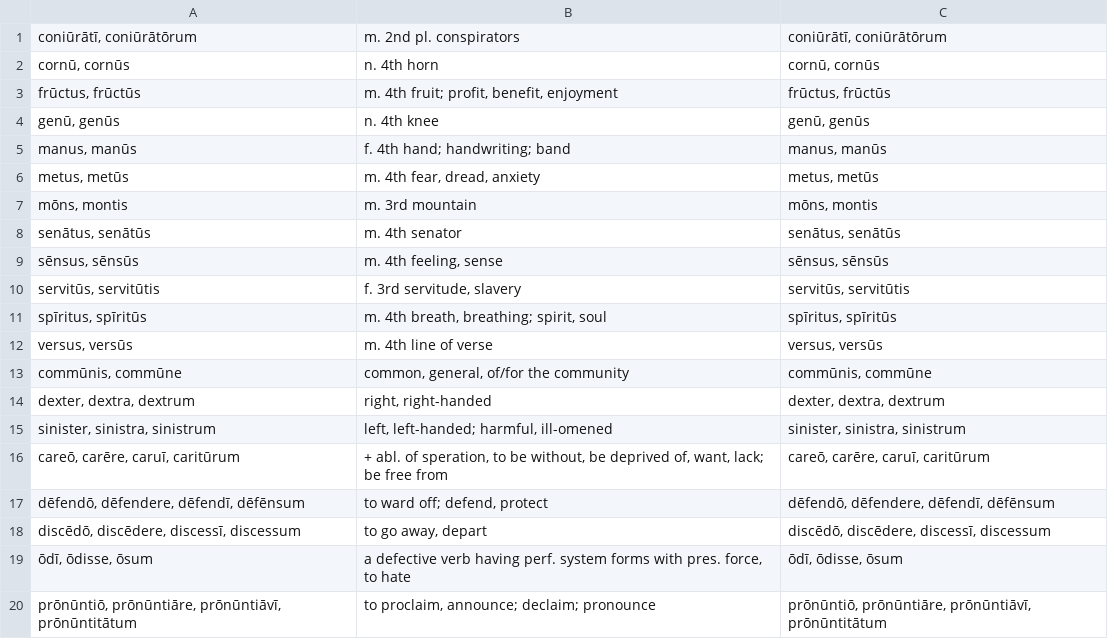
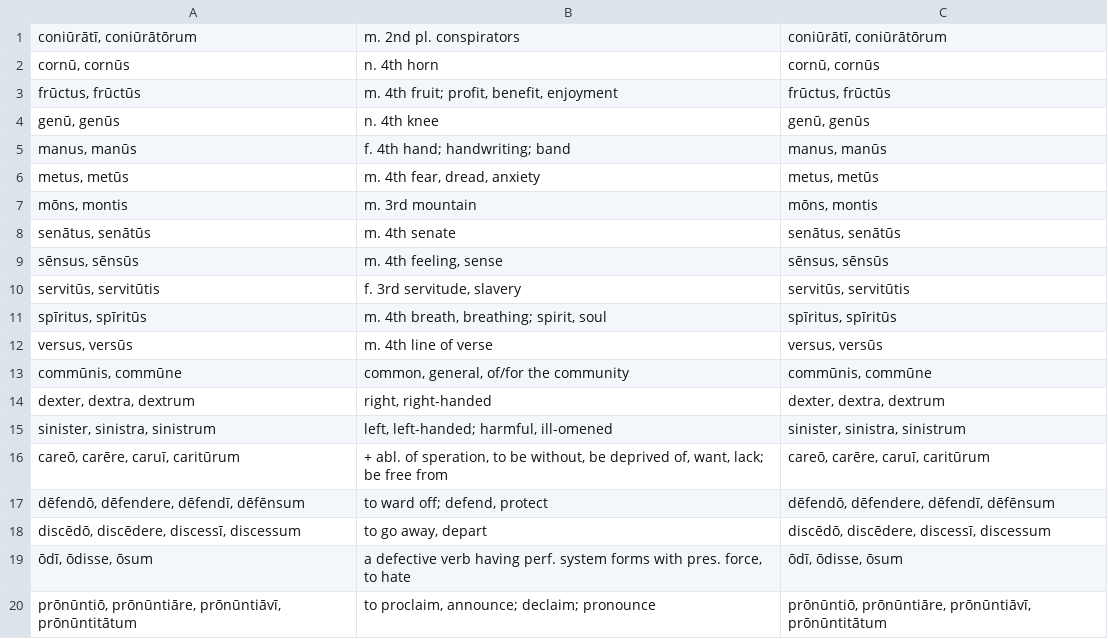
Before and after one commit to devinmiller/latin, a CSV file: flashcards/chapter-20.csv, drawn as a sheet.

Commit message:
Chapter 22

```diff
--- a/flashcards/chapter-20.csv
+++ b/flashcards/chapter-20.csv
@@ -7,3 +7,3 @@
 "mōns, montis",m. 3rd mountain,"mōns, montis"
-"senātus, senātūs",m. 4th senator,"senātus, senātūs"
+"senātus, senātūs",m. 4th senate,"senātus, senātūs"
 "sēnsus, sēnsūs","m. 4th feeling, sense","sēnsus, sēnsūs"
```
Also changed, not shown: 3 other files.
